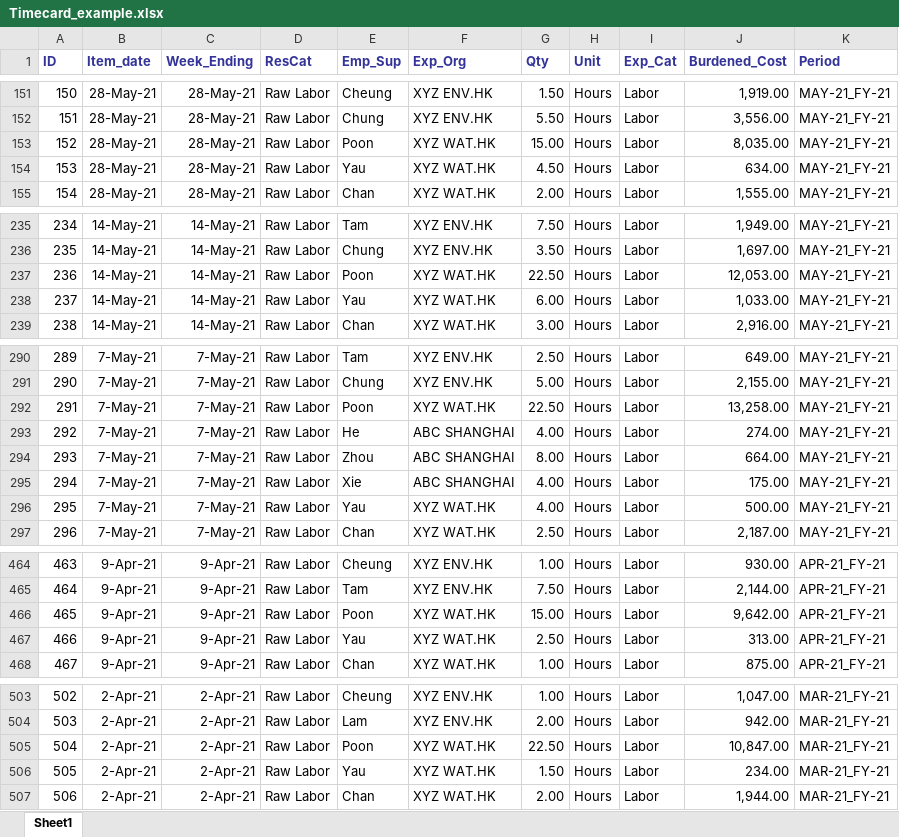
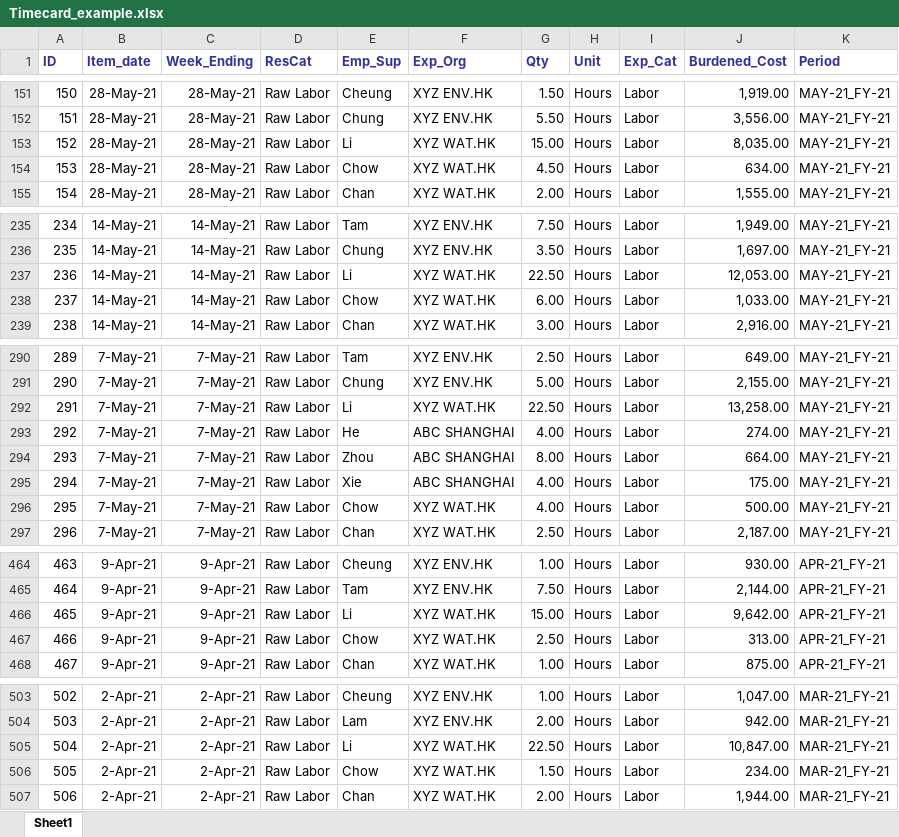
Before and after one commit to justinchan114/Project_cost_management_dash, an Excel workbook: Timecard_example.xlsx, sheet Sheet1, drawn as a sheet; only a part is shown, gaps mark what is left out; values as stored, in another font and other column widths than the file's, no borders; table styles not drawn; the diff covers the shown part only; the diff names each change by its address in the sheet, - before the commit and + after, or states it on an @@ line.

```diff
--- a/Timecard_example.xlsx (sheet Sheet1)
+++ b/Timecard_example.xlsx (sheet Sheet1)
-E153 (Emp_Sup): Poon
+E153 (Emp_Sup): Li
-E154 (Emp_Sup): Yau
+E154 (Emp_Sup): Chow
-E237 (Emp_Sup): Poon
+E237 (Emp_Sup): Li
-E238 (Emp_Sup): Yau
+E238 (Emp_Sup): Chow
-E292 (Emp_Sup): Poon
+E292 (Emp_Sup): Li
-E296 (Emp_Sup): Yau
+E296 (Emp_Sup): Chow
-E466 (Emp_Sup): Poon
+E466 (Emp_Sup): Li
-E467 (Emp_Sup): Yau
+E467 (Emp_Sup): Chow
-E505 (Emp_Sup): Poon
+E505 (Emp_Sup): Li
-E506 (Emp_Sup): Yau
+E506 (Emp_Sup): Chow
```
Also changed, not shown: 6 edited cells elsewhere in this sheet, 2 other files.
